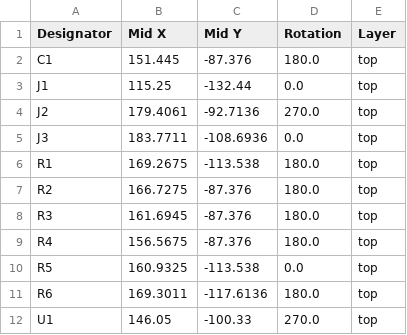
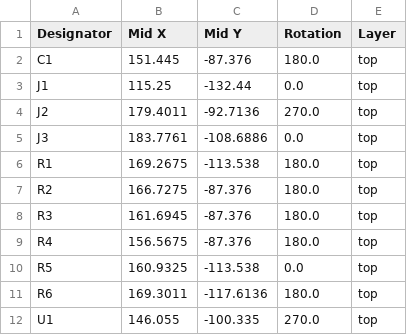
Before and after one commit to acwright/6502-COB, a CSV file: Production/CPU Card/Rev 1.0/positions.csv, drawn as a sheet.

```diff
--- a/Production/CPU Card/Rev 1.0/positions.csv
+++ b/Production/CPU Card/Rev 1.0/positions.csv
@@ -3,4 +3,4 @@ C1,151.445,-87.376,180.0,top
 J1,115.25,-132.44,0.0,top
-J2,179.4061,-92.7136,270.0,top
-J3,183.7711,-108.6936,0.0,top
+J2,179.4011,-92.7136,270.0,top
+J3,183.7761,-108.6886,0.0,top
 R1,169.2675,-113.538,180.0,top
@@ -11,2 +11,2 @@ R5,160.9325,-113.538,0.0,top
 R6,169.3011,-117.6136,180.0,top
-U1,146.05,-100.33,270.0,top
+U1,146.055,-100.335,270.0,top
```
Also changed, not shown: Production/CPU Card/Rev 1.0/bom.csv, Production/LCD Card/Rev 1.0/positions.csv, 57 other files.
